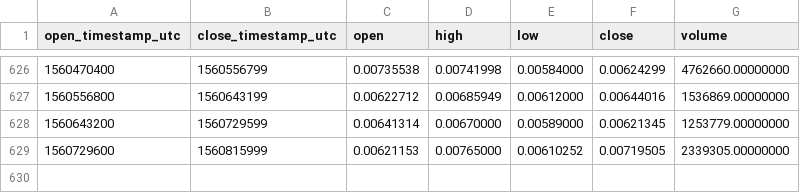
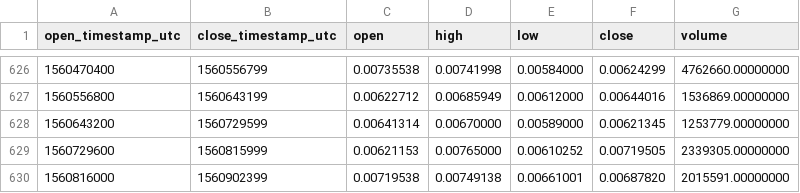
Before and after one commit to cryptobigbro/binance-LINKETH, a CSV file: binance-LINKETH-1d.csv, drawn as a sheet; only a part is shown, gaps mark what is left out.

Commit message:
Update OHLCV data.

```diff
--- a/binance-LINKETH-1d.csv
+++ b/binance-LINKETH-1d.csv
@@ -629 +629,2 @@ open_timestamp_utc,close_timestamp_utc,open,high,low,close,volume
 1560729600,1560815999,0.00621153,0.00765000,0.00610252,0.00719505,2339305.00000000
+1560816000,1560902399,0.00719538,0.00749138,0.00661001,0.00687820,2015591.00000000
```
Also changed, not shown: 1 other file.
